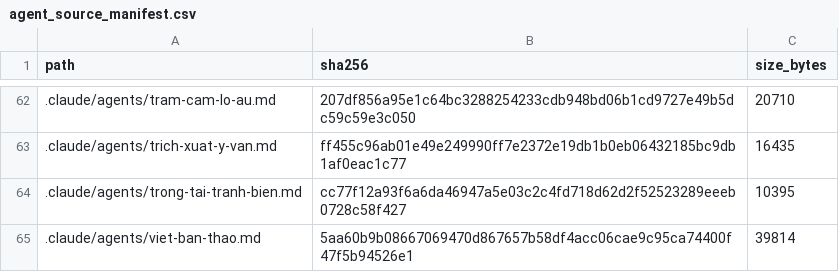
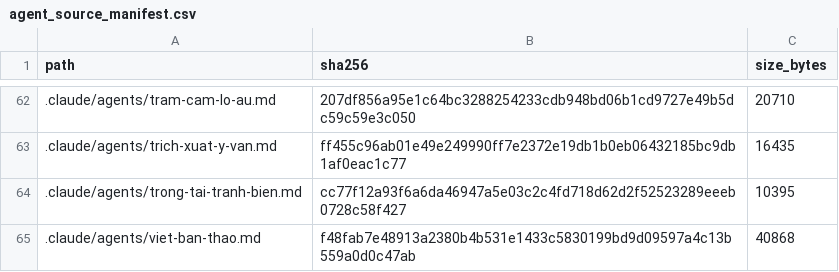
Before and after one commit to drluanbv175/medical-ebm-automation, a CSV file: runtime/manifests/agent_source_manifest.csv, drawn as a sheet; only a part is shown, gaps mark what is left out.

```diff
--- a/runtime/manifests/agent_source_manifest.csv
+++ b/runtime/manifests/agent_source_manifest.csv
@@ -64,2 +64,2 @@ path,sha256,size_bytes
 .claude/agents/trong-tai-tranh-bien.md,cc77f12a93f6a6da46947a5e03c2c4fd718d62d2f52523289eeeb0728c58f427,10395
-.claude/agents/viet-ban-thao.md,5aa60b9b08667069470d867657b58df4acc06cae9c95ca74400f47f5b94526e1,39814
+.claude/agents/viet-ban-thao.md,f48fab7e48913a2380b4b531e1433c5830199bd9d09597a4c13b559a0d0c47ab,40868
```
Also changed, not shown: 3 other files.
